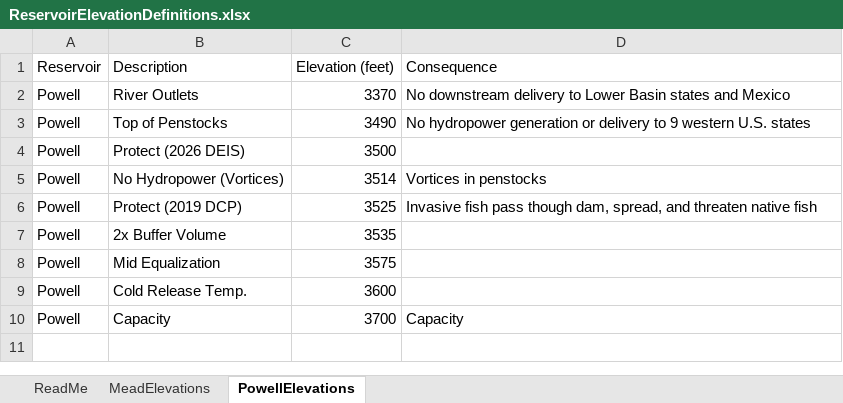
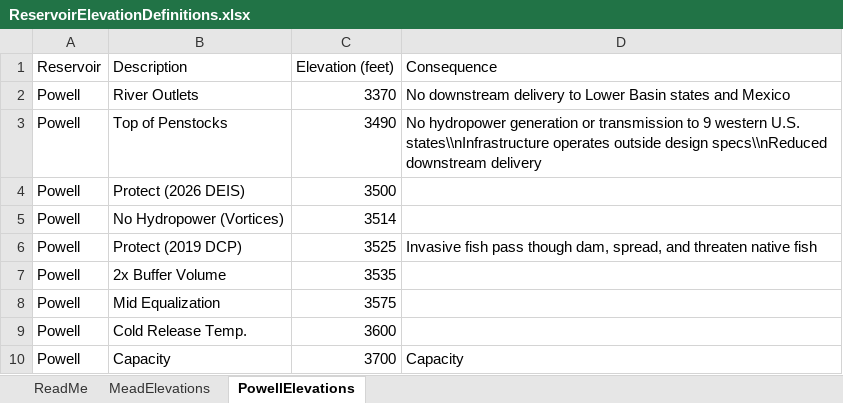
Before and after one commit to ImmersiveModelsColoradoRiver/MinimumDrawdownElevations, an Excel workbook: R-Figs/AutoReadUSBRData/ReservoirElevationDefinitions.xlsx, sheet PowellElevations, drawn as a sheet; values as stored, in another font and other column widths than the file's, no borders; the diff names each change by its address in the sheet, - before the commit and + after, or states it on an @@ line.

Commit message:
Working to get multiple consequences on separate rows at Powell elevation 3490

```diff
--- a/R-Figs/AutoReadUSBRData/ReservoirElevationDefinitions.xlsx (sheet PowellElevations)
+++ b/R-Figs/AutoReadUSBRData/ReservoirElevationDefinitions.xlsx (sheet PowellElevations)
-D3 (Consequence): …generation or delivery to 9 western U.S. states
+D3 (Consequence): …generation or transmission to 9 western U.S. states\\nInfrastructure operates outside design specs\\nReduced downstream delivery
-D5 (Consequence): Vortices in penstocks
+D5 (Consequence): (empty)
```
Also changed, not shown: 1 other file.
